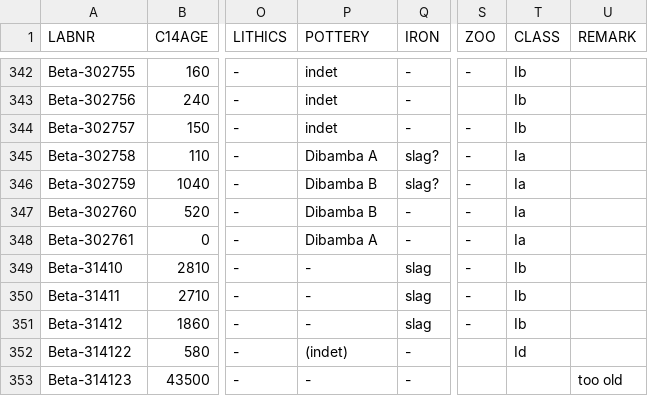
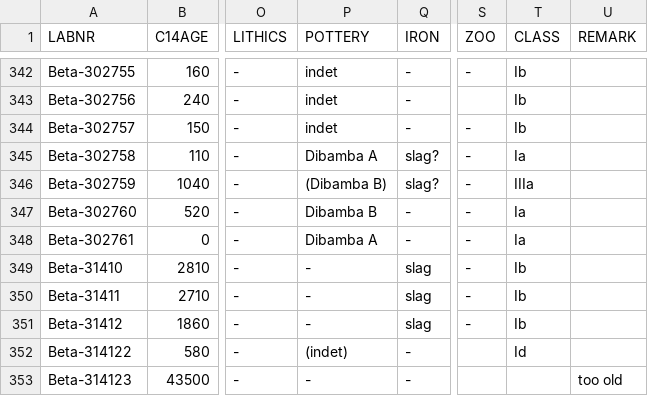
Before and after one commit to dirkseidensticker/aDRAC, a CSV file: aDRAC.csv, drawn as a sheet; only a part is shown, gaps mark what is left out; the diff names each change by its address in the sheet, - before the commit and + after, or states it on an @@ line.

Commit message:
updated potential contamination of Beta-302759

```diff
--- a/aDRAC.csv
+++ b/aDRAC.csv
-P346 (POTTERY): Dibamba B
+P346 (POTTERY): (Dibamba B)
-T346 (CLASS): Ia
+T346 (CLASS): IIIa
```
